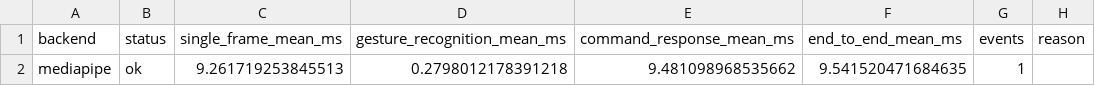
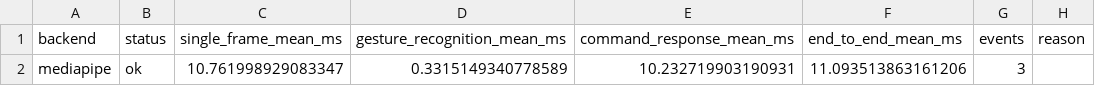
Before and after one commit to zh23jemu/handpose_x, a CSV file: analysis_outputs/server_run/runtime_benchmark/backend_latency_summary.csv, drawn as a sheet; removed rows and columns are numbered as before the commit, all else as after; the diff names each change by its address in the sheet, - before the commit and + after, or states it on an @@ line.

```diff
--- a/analysis_outputs/server_run/runtime_benchmark/backend_latency_summary.csv
+++ b/analysis_outputs/server_run/runtime_benchmark/backend_latency_summary.csv
-row 2: mediapipe | ok | 9.261719253845513 | 0.2798012178391218 | 9.481098968535662 | 9.541520471684635 | 1
+row 2: mediapipe | ok | 10.761998929083347 | 0.3315149340778589 | 10.232719903190931 | 11.093513863161206 | 3
```
Also changed, not shown: analysis_outputs/server_run/runtime_benchmark/model_latency_size_summary.csv, 3 other files.
